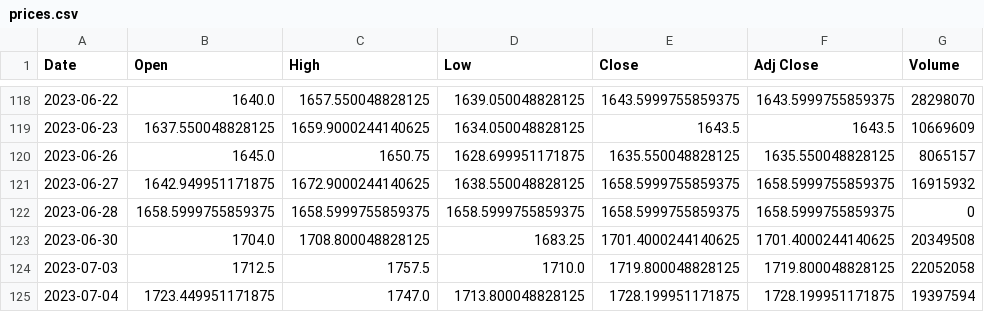
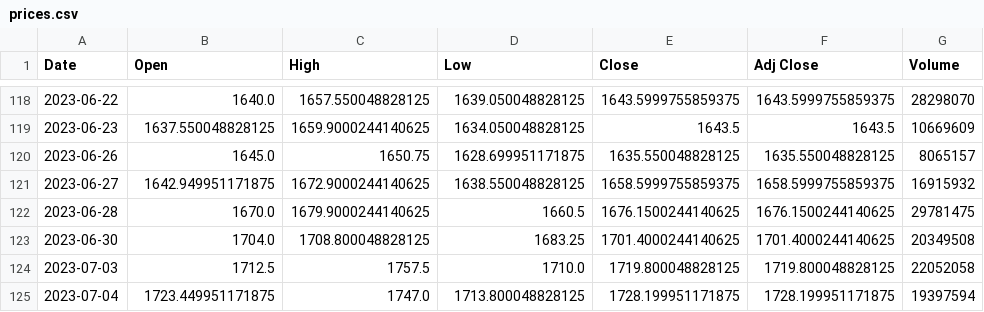
Before and after one commit to doodle-it/StockPredictionHDFC, a CSV file: prices.csv, drawn as a sheet; only a part is shown, gaps mark what is left out.

```diff
--- a/prices.csv
+++ b/prices.csv
@@ -121,3 +121,3 @@ Date,Open,High,Low,Close,Adj Close,Volume
 2023-06-27,1642.949951171875,1672.9000244140625,1638.550048828125,1658.5999755859375,1658.5999755859375,16915932
-2023-06-28,1658.5999755859375,1658.5999755859375,1658.5999755859375,1658.5999755859375,1658.5999755859375,0
+2023-06-28,1670.0,1679.9000244140625,1660.5,1676.1500244140625,1676.1500244140625,29781475
 2023-06-30,1704.0,1708.800048828125,1683.25,1701.4000244140625,1701.4000244140625,20349508
```
Also changed, not shown: 2 other files.
